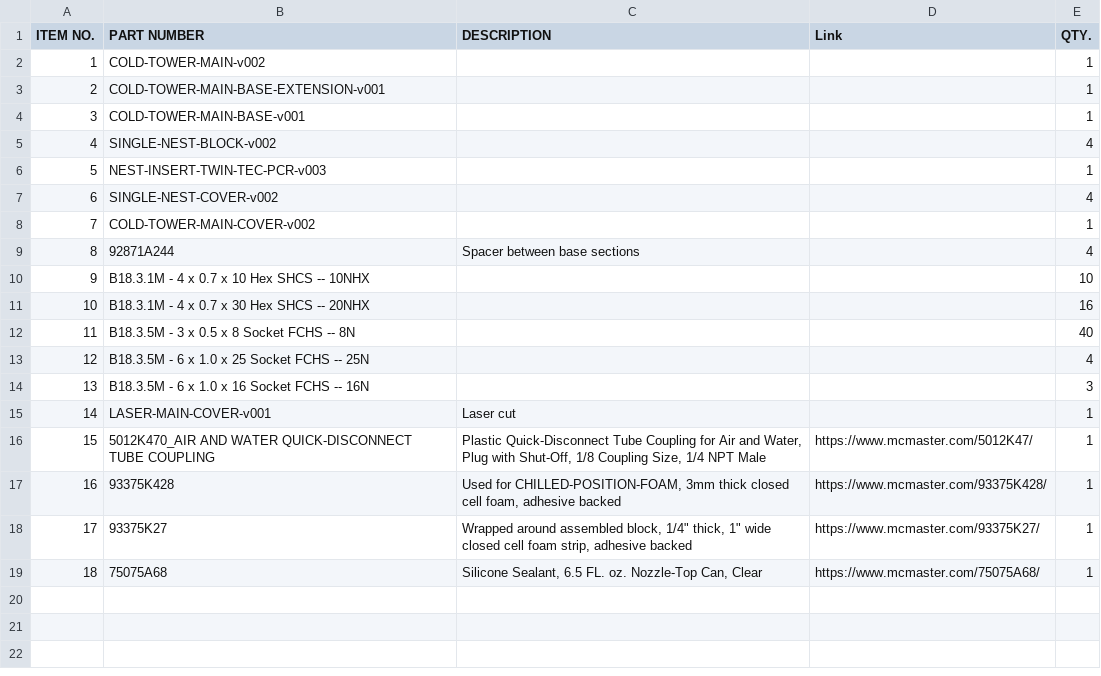
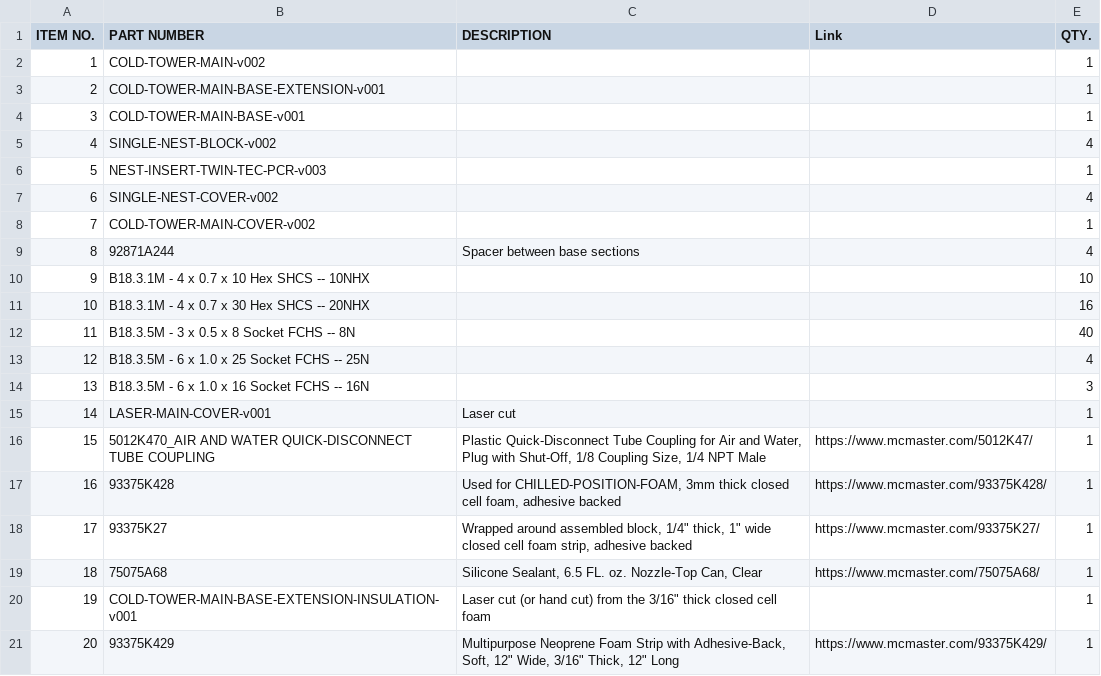
Before and after one commit to calico/calico-automation-plate-chillers, a CSV file: 4 Position Cold Tower/4 Position Cold Tower BOM.csv, drawn as a sheet; the diff names each change by its address in the sheet, - before the commit and + after, or states it on an @@ line.

```diff
--- a/4 Position Cold Tower/4 Position Cold Tower BOM.csv
+++ b/4 Position Cold Tower/4 Position Cold Tower BOM.csv
+row 20: 19 | COLD-TOWER-MAIN-BASE-EXTENSION-INSULATION-v001 | Laser cut (or hand cut) from the 3/16" thick closed cell foam |  | 1
+row 21: 20 | 93375K429 | Multipurpose Neoprene Foam Strip with Adhesive-Back, Soft, 12" Wide, 3/16" Thick, 12" Long | https://www.mcmaster.com/93375K429/ | 1
```
Also changed, not shown: 6 Position Cold Tower/6 Position Tower BOM.csv, 18 other files.
